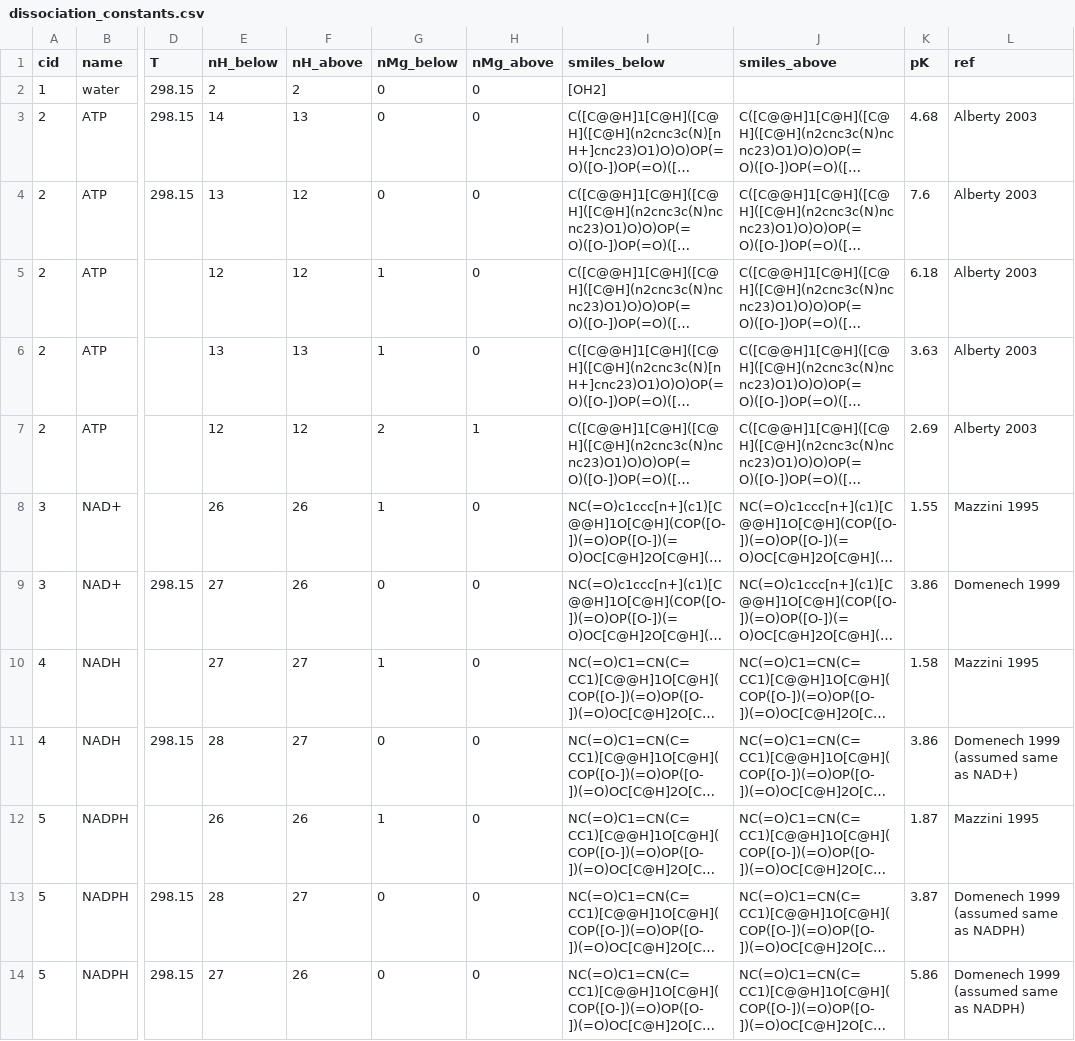
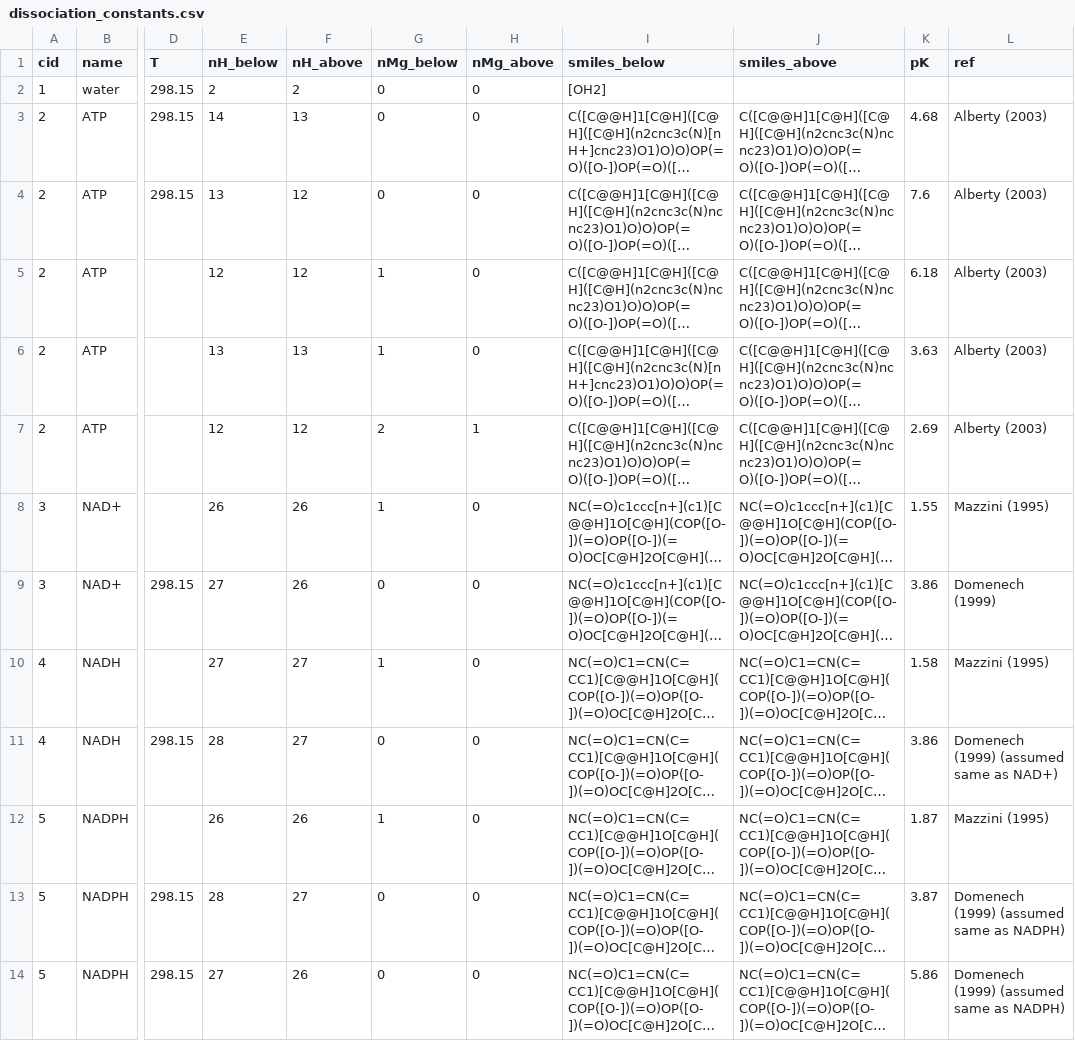
Before and after one commit to asmvernon/milo-lab, a CSV file: data/thermodynamics/dissociation_constants.csv, drawn as a sheet; only a part is shown, gaps mark what is left out; long unchanged cells end in …; the diff covers the shown part only; the diff names each change by its address in the sheet, - before the commit and + after, or states it on an @@ line.

```diff
--- a/data/thermodynamics/dissociation_constants.csv
+++ b/data/thermodynamics/dissociation_constants.csv
-L3:L7 (ref): Alberty 2003
+L3:L7 (ref): Alberty (2003)
-L8 (ref): Mazzini 1995
+L8 (ref): Mazzini (1995)
-L9 (ref): Domenech 1999
+L9 (ref): Domenech (1999)
-L10 (ref): Mazzini 1995
+L10 (ref): Mazzini (1995)
-L11 (ref): Domenech 1999 (assumed same as NAD+)
+L11 (ref): Domenech (1999) (assumed same as NAD+)
-L12 (ref): Mazzini 1995
+L12 (ref): Mazzini (1995)
-L13:L14 (ref): Domenech 1999 (assumed same as NADPH)
+L13:L14 (ref): Domenech (1999) (assumed same as NADPH)
```
Also changed, not shown: 12 edited cells elsewhere in this file, 2 other files.
